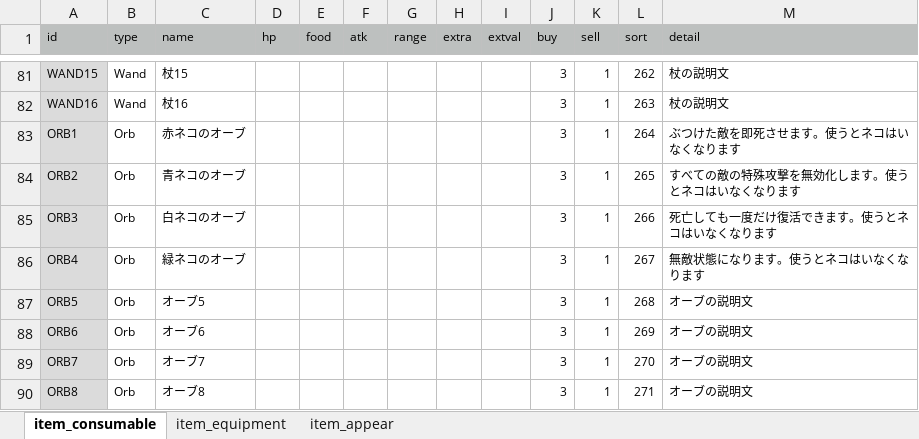
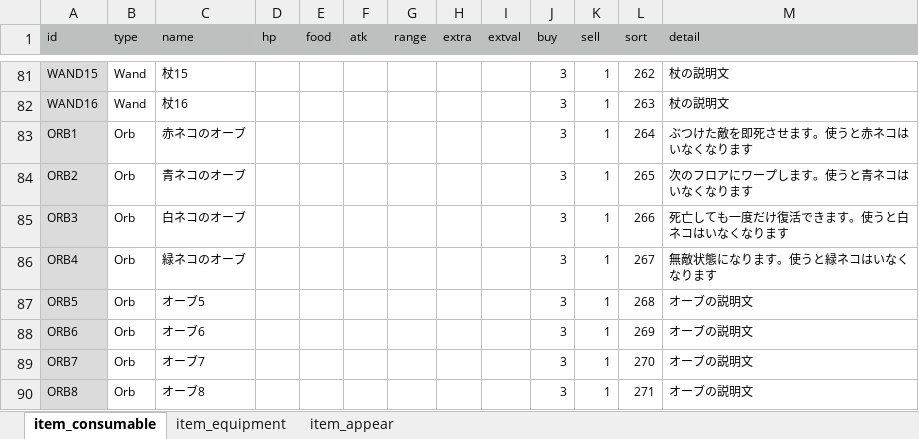
Before and after one commit to syun77/FlixelRL, an Excel workbook: docs/item.xlsx, sheet item_consumable, drawn as a sheet; only a part is shown, gaps mark what is left out; values as stored, in another font and other column widths than the file's, no borders; the diff names each change by its address in the sheet, - before the commit and + after, or states it on an @@ line.

```diff
--- a/docs/item.xlsx (sheet item_consumable)
+++ b/docs/item.xlsx (sheet item_consumable)
-M83 (detail): ぶつけた敵を即死させます。使うとネコはいなくなります
+M83 (detail): ぶつけた敵を即死させます。使うと赤ネコはいなくなります
-M84 (detail): すべての敵の特殊攻撃を無効化します。使うとネコはいなくなります
+M84 (detail): 次のフロアにワープします。使うと青ネコはいなくなります
-M85 (detail): 死亡しても一度だけ復活できます。使うとネコはいなくなります
+M85 (detail): 死亡しても一度だけ復活できます。使うと白ネコはいなくなります
-M86 (detail): 無敵状態になります。使うとネコはいなくなります
+M86 (detail): 無敵状態になります。使うと緑ネコはいなくなります
```
Also changed, not shown: 4 other files.
